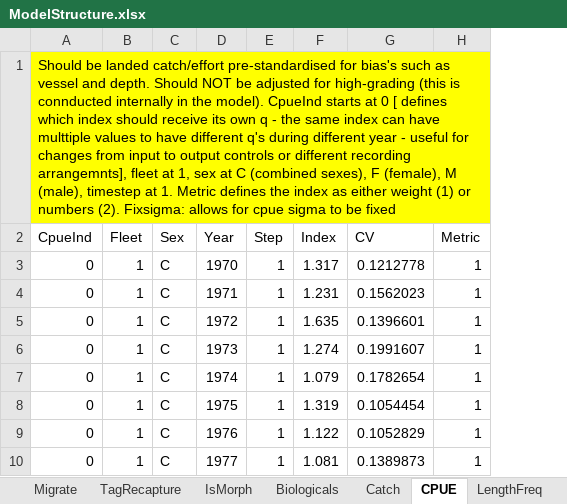
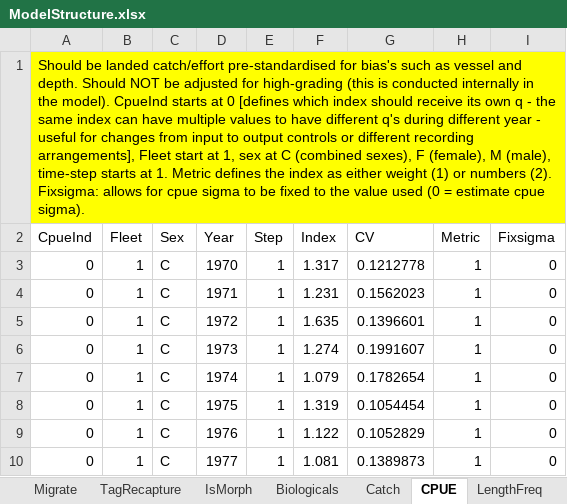
Before and after one commit to sdelestang/IMuLT, an Excel workbook: inst/extdata/ModelStructure.xlsx, sheet CPUE, drawn as a sheet; only a part is shown; values as stored, in another font and other column widths than the file's, no borders; the diff names each change by its address in the sheet, - before the commit and + after, or states it on an @@ line.

```diff
--- a/inst/extdata/ModelStructure.xlsx (sheet CPUE)
+++ b/inst/extdata/ModelStructure.xlsx (sheet CPUE)
+column I (Fixsigma), rows 3-10: all 0
-A1 (CpueInd): …(this is connducted internally in the model). CpueInd starts at 0 [ defines which index should receive its own q - the same index can have multtiple values to have different q's during different year - useful for changes from input to output controls or different recording arrangemnts], fleet at 1, sex at C (combined sexes), F (female), M (male), timestep at 1. Metric defines the index as either weight (1) or numbers (2). Fixsigma: allows for cpue sigma to be fixed
+A1 (CpueInd): …(this is conducted internally in the model). CpueInd starts at 0 [defines which index should receive its own q - the same index can have multiple values to have different q's during different year - useful for changes from input to output controls or different recording arrangements], Fleet start at 1, sex at C (combined sexes), F (female), M (male), time-step starts at 1. Metric defines the index as either weight (1) or numbers (2). Fixsigma: allows for cpue sigma to be fixed to the value used (0 = estimate cpue sigma).
```
Also changed, not shown: sheet Retention, sheet Recruitment, sheet Dynamics, sheet TagRecapture, sheet SizeTransMatricesNew, sheet LengthFreq, 13 more sheets, 2 other files.
